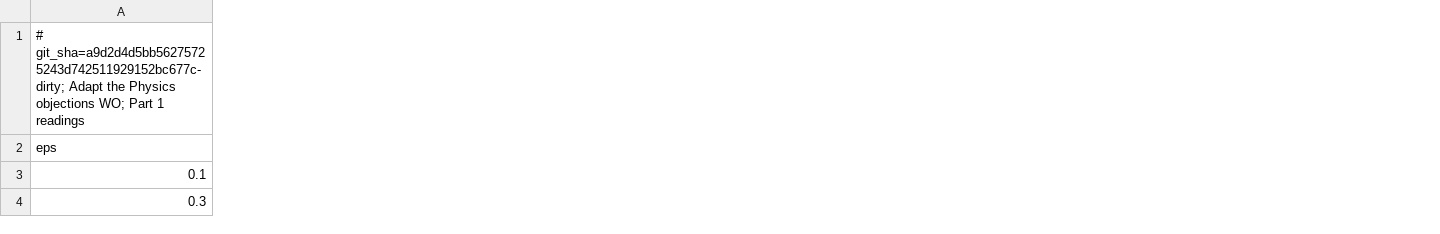
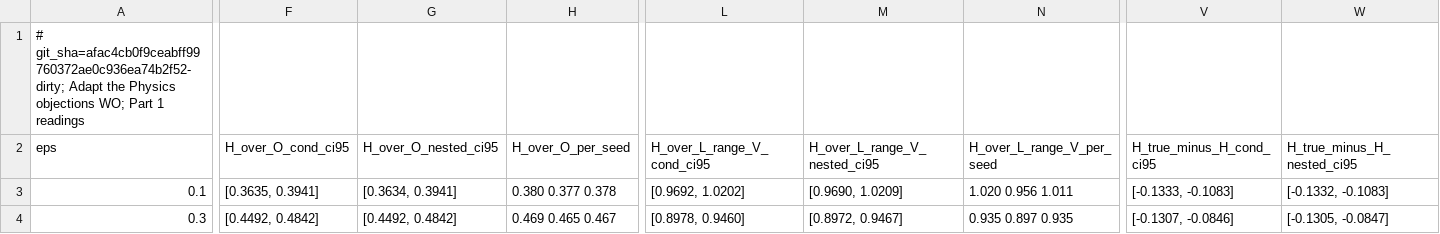
Before and after one commit to nivatechnologies/horizons-paper, a CSV file: adapt_physics/stage2/objections/results/obj_part1_readings.csv, drawn as a sheet; only a part is shown, gaps mark what is left out; the diff covers the shown part only; the diff names each change by its address in the sheet, - before the commit and + after, or states it on an @@ line.

```diff
--- a/adapt_physics/stage2/objections/results/obj_part1_readings.csv
+++ b/adapt_physics/stage2/objections/results/obj_part1_readings.csv
+column F (H_over_O_cond_ci95), rows 3-4: [0.3635, 0.3941] | [0.4492, 0.4842]
+column G (H_over_O_nested_ci95), rows 3-4: [0.3634, 0.3941] | [0.4492, 0.4842]
+column H (H_over_O_per_seed), rows 3-4: 0.380 0.377 0.378 | 0.469 0.465 0.467
+column L (H_over_L_range_V_cond_ci95), rows 3-4: [0.9692, 1.0202] | [0.8978, 0.9460]
+column M (H_over_L_range_V_nested_ci95), rows 3-4: [0.9690, 1.0209] | [0.8972, 0.9467]
+column N (H_over_L_range_V_per_seed), rows 3-4: 1.020 0.956 1.011 | 0.935 0.897 0.935
+column V (H_true_minus_H_cond_ci95), rows 3-4: [-0.1333, -0.1083] | [-0.1307, -0.0846]
+column W (H_true_minus_H_nested_ci95), rows 3-4: [-0.1332, -0.1083] | [-0.1305, -0.0847]
-A1 (eps): # git_sha=a9d2d4d5bb56275725243d742511929152bc677c-dirty; Adapt the…
+A1 (eps): # git_sha=afac4cb0f9ceabff99760372ae0c936ea74b2f52-dirty; Adapt the…
```
Also changed, not shown: 1 added column and 12 edited cells elsewhere in this file, adapt_physics/stage2/objections/results/obj_detector.csv, adapt_physics/stage2/objections/results/obj_edge.csv, 40 other files.
